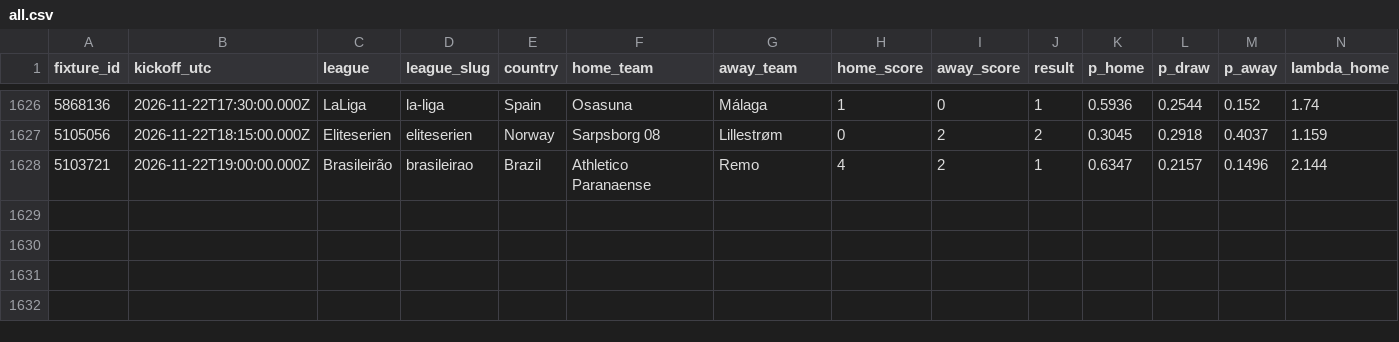
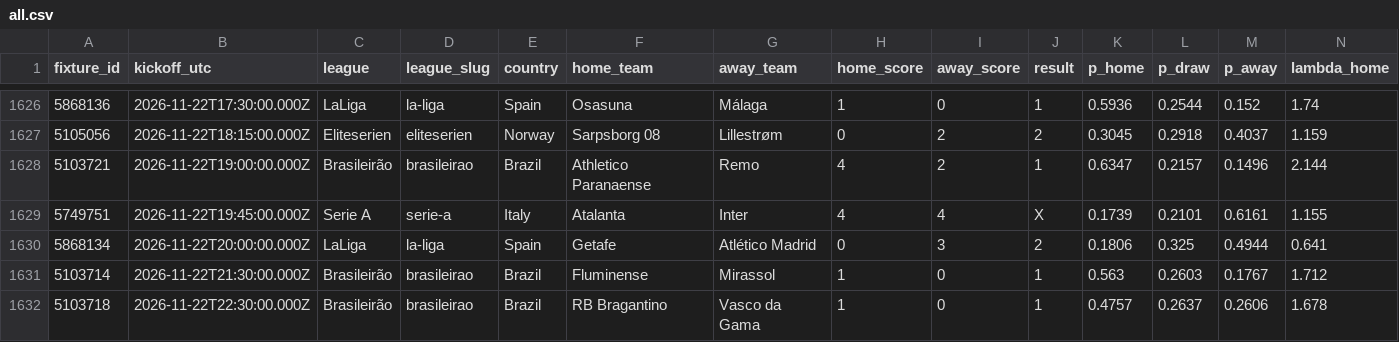
Before and after one commit to serayd61/football-predictions-open-data, a CSV file: data/all.csv, drawn as a sheet; only a part is shown, gaps mark what is left out; rows hold the shown columns only; the diff names each change by its address in the sheet, - before the commit and + after, or states it on an @@ line.

```diff
--- a/data/all.csv
+++ b/data/all.csv
+row 1629: 5749751 | 2026-11-22T19:45:00.000Z | Serie A | serie-a | Italy | Atalanta | Inter | 4 | 4 | X | 0.1739 | 0.2101 | 0.6161 | 1.155
+row 1630: 5868134 | 2026-11-22T20:00:00.000Z | LaLiga | la-liga | Spain | Getafe | Atlético Madrid | 0 | 3 | 2 | 0.1806 | 0.325 | 0.4944 | 0.641
+row 1631: 5103714 | 2026-11-22T21:30:00.000Z | Brasileirão | brasileirao | Brazil | Fluminense | Mirassol | 1 | 0 | 1 | 0.563 | 0.2603 | 0.1767 | 1.712
+row 1632: 5103718 | 2026-11-22T22:30:00.000Z | Brasileirão | brasileirao | Brazil | RB Bragantino | Vasco da Gama | 1 | 0 | 1 | 0.4757 | 0.2637 | 0.2606 | 1.678
```
Also changed, not shown: data/leagues/brasileirao.csv, data/leagues/la-liga.csv, 3 other files.
